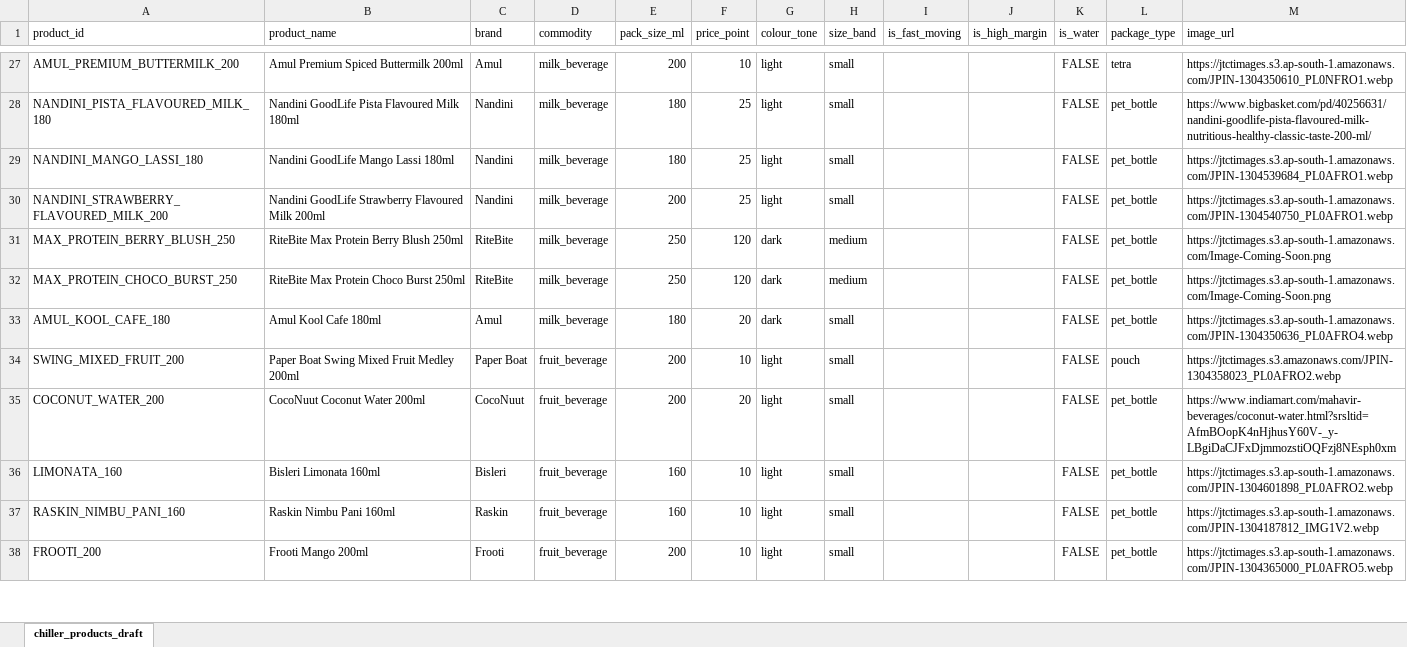
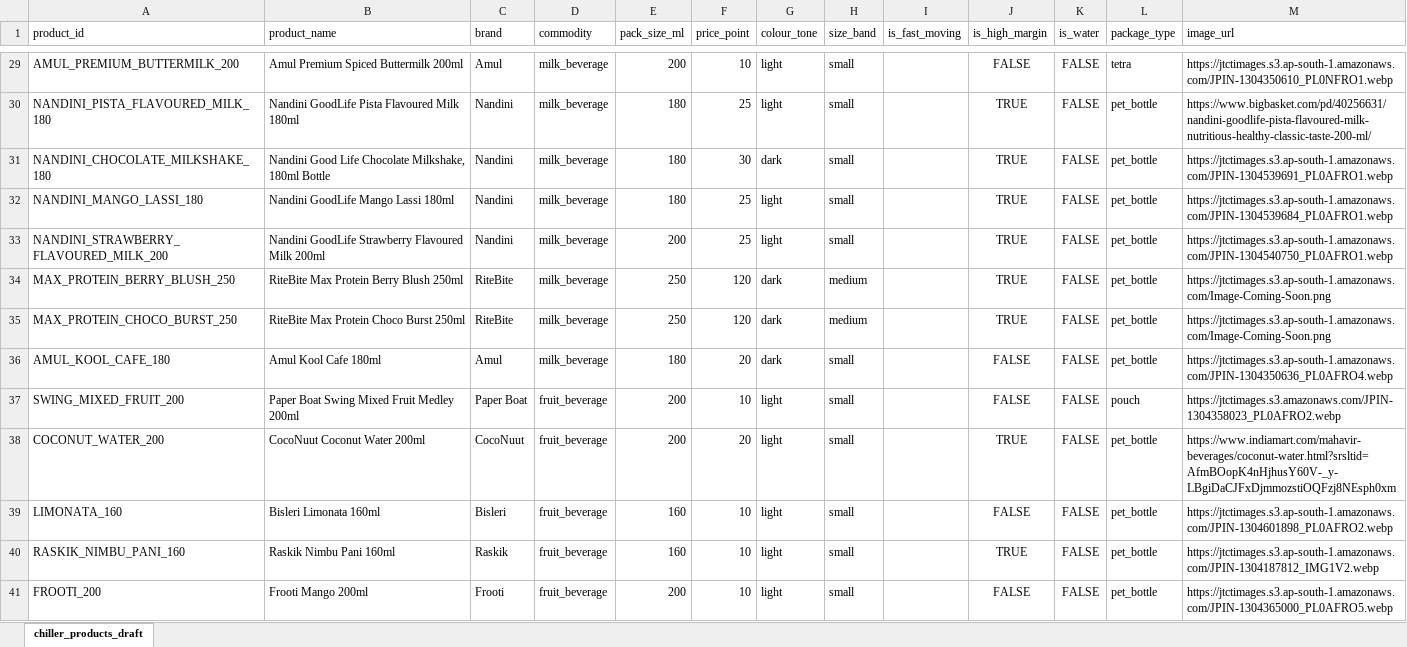
Before and after one commit to Gurukiran3366/smart-planogram-planner, an Excel workbook: data/products.xlsx, sheet chiller_products_draft, drawn as a sheet; only a part is shown, gaps mark what is left out; values as stored, in another font and other column widths than the file's, no borders; addresses are those after the commit; the diff covers the shown part only; the diff names each change by its address in the sheet, - before the commit and + after, or states it on an @@ line.

```diff
--- a/data/products.xlsx (sheet chiller_products_draft)
+++ b/data/products.xlsx (sheet chiller_products_draft)
-J29 (is_high_margin): (empty)
+J29 (is_high_margin): FALSE
-J30 (is_high_margin): (empty)
+J30 (is_high_margin): TRUE
+row 31: NANDINI_CHOCOLATE_MILKSHAKE_180 | Nandini Good Life Chocolate Milkshake, 180ml Bottle | Nandini | milk_beverage | 180 | 30 | dark | small |  | TRUE | FALSE | pet_bottle | https://jtctimages.s3.ap-south-1.amazonaws.com/JPIN-1304539691_PL0AFRO1.webp
-J32:J35 (is_high_margin): (empty)
+J32:J35 (is_high_margin): TRUE
-J36:J37 (is_high_margin): (empty)
+J36:J37 (is_high_margin): FALSE
-J38 (is_high_margin): (empty)
+J38 (is_high_margin): TRUE
-J39 (is_high_margin): (empty)
+J39 (is_high_margin): FALSE
-A40 (product_id): RASKIN_NIMBU_PANI_160
+A40 (product_id): RASKIK_NIMBU_PANI_160
-B40 (product_name): Raskin Nimbu Pani 160ml
+B40 (product_name): Raskik Nimbu Pani 160ml
-C40 (brand): Raskin
+C40 (brand): Raskik
-J40 (is_high_margin): (empty)
+J40 (is_high_margin): TRUE
-J41 (is_high_margin): (empty)
+J41 (is_high_margin): FALSE
```
Also changed, not shown: 5 added rows and 38 edited cells elsewhere in this sheet, 1 other file.
